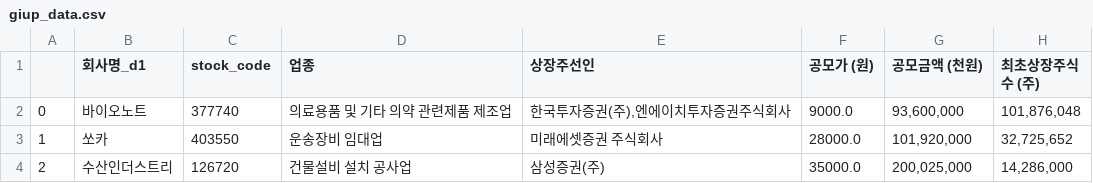
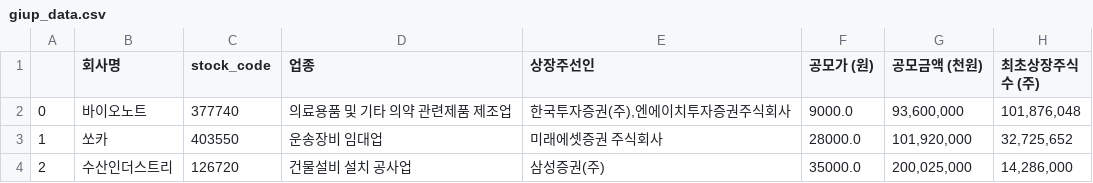
Before and after one commit to UbionProject1-IPO/Project1-2, a CSV file: data/giup_data.csv, drawn as a sheet; only a part is shown; the diff names each change by its address in the sheet, - before the commit and + after, or states it on an @@ line.

```diff
--- a/data/giup_data.csv
+++ b/data/giup_data.csv
-B1: 회사명_d1
+B1: 회사명
```
Also changed, not shown: 1 other file.
